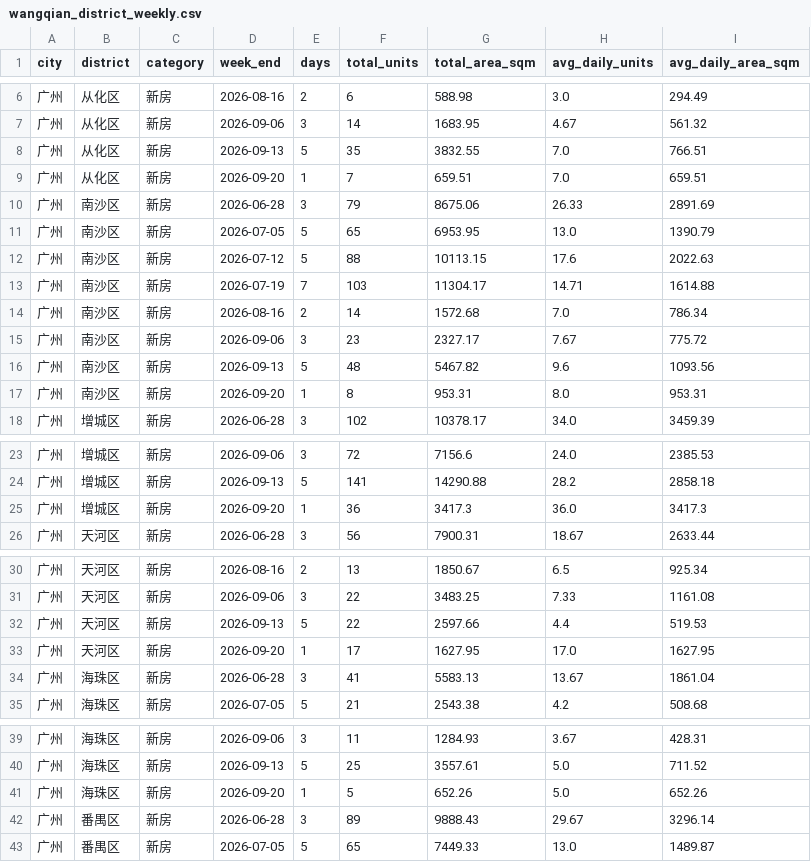
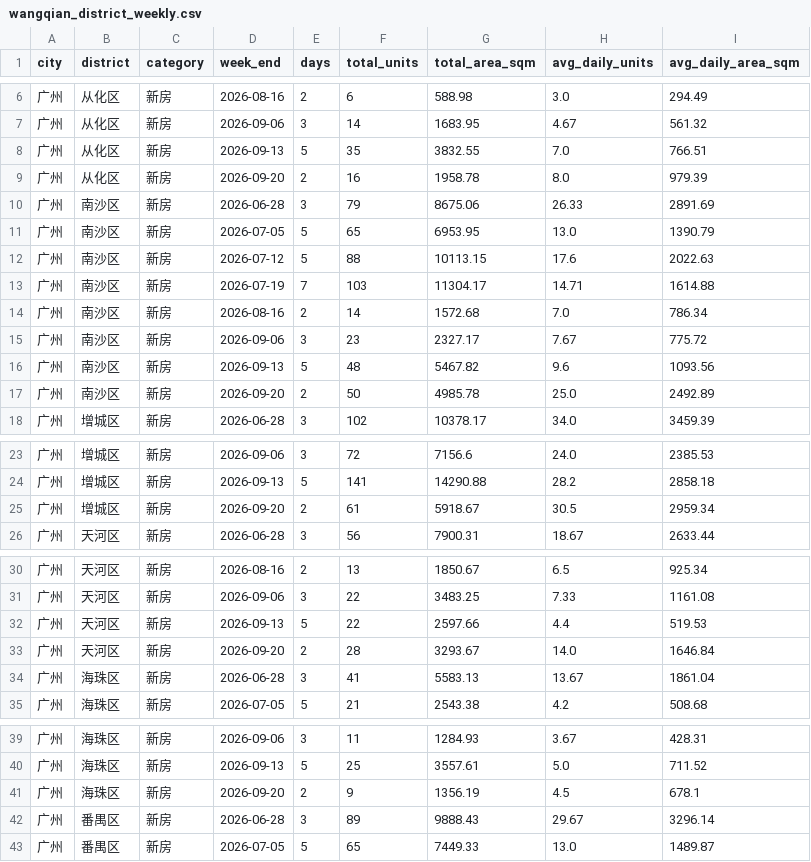
Before and after one commit to xuefeng0324/realty, a CSV file: realty_app/static/seed/wangqian_district_weekly.csv, drawn as a sheet; only a part is shown, gaps mark what is left out; the diff covers the shown part only.

```diff
--- a/realty_app/static/seed/wangqian_district_weekly.csv
+++ b/realty_app/static/seed/wangqian_district_weekly.csv
@@ -8,3 +8,3 @@ city,district,category,week_end,days,total_units,total_area_sqm,avg_daily_units,
 广州,从化区,新房,2026-09-13,5,35,3832.55,7.0,766.51
-广州,从化区,新房,2026-09-20,1,7,659.51,7.0,659.51
+广州,从化区,新房,2026-09-20,2,16,1958.78,8.0,979.39
 广州,南沙区,新房,2026-06-28,3,79,8675.06,26.33,2891.69
@@ -16,3 +16,3 @@ city,district,category,week_end,days,total_units,total_area_sqm,avg_daily_units,
 广州,南沙区,新房,2026-09-13,5,48,5467.82,9.6,1093.56
-广州,南沙区,新房,2026-09-20,1,8,953.31,8.0,953.31
+广州,南沙区,新房,2026-09-20,2,50,4985.78,25.0,2492.89
 广州,增城区,新房,2026-06-28,3,102,10378.17,34.0,3459.39
@@ -24,3 +24,3 @@ city,district,category,week_end,days,total_units,total_area_sqm,avg_daily_units,
 广州,增城区,新房,2026-09-13,5,141,14290.88,28.2,2858.18
-广州,增城区,新房,2026-09-20,1,36,3417.3,36.0,3417.3
+广州,增城区,新房,2026-09-20,2,61,5918.67,30.5,2959.34
 广州,天河区,新房,2026-06-28,3,56,7900.31,18.67,2633.44
@@ -32,3 +32,3 @@ city,district,category,week_end,days,total_units,total_area_sqm,avg_daily_units,
 广州,天河区,新房,2026-09-13,5,22,2597.66,4.4,519.53
-广州,天河区,新房,2026-09-20,1,17,1627.95,17.0,1627.95
+广州,天河区,新房,2026-09-20,2,28,3293.67,14.0,1646.84
 广州,海珠区,新房,2026-06-28,3,41,5583.13,13.67,1861.04
@@ -40,3 +40,3 @@ city,district,category,week_end,days,total_units,total_area_sqm,avg_daily_units,
 广州,海珠区,新房,2026-09-13,5,25,3557.61,5.0,711.52
-广州,海珠区,新房,2026-09-20,1,5,652.26,5.0,652.26
+广州,海珠区,新房,2026-09-20,2,9,1356.19,4.5,678.1
 广州,番禺区,新房,2026-06-28,3,89,9888.43,29.67,3296.14
```
Also changed, not shown: 26 edited cells elsewhere in this file, realty_app/static/daily_wangqian.csv, realty_app/static/gz_new_house_inventory.csv, 1 other file.
